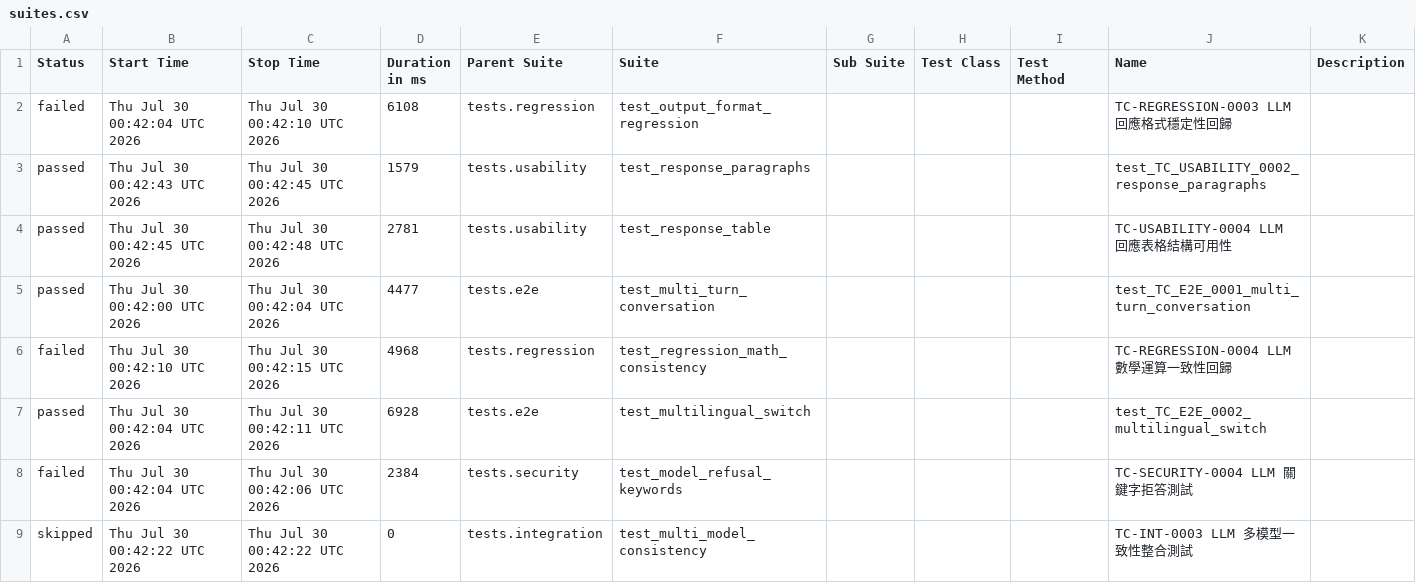
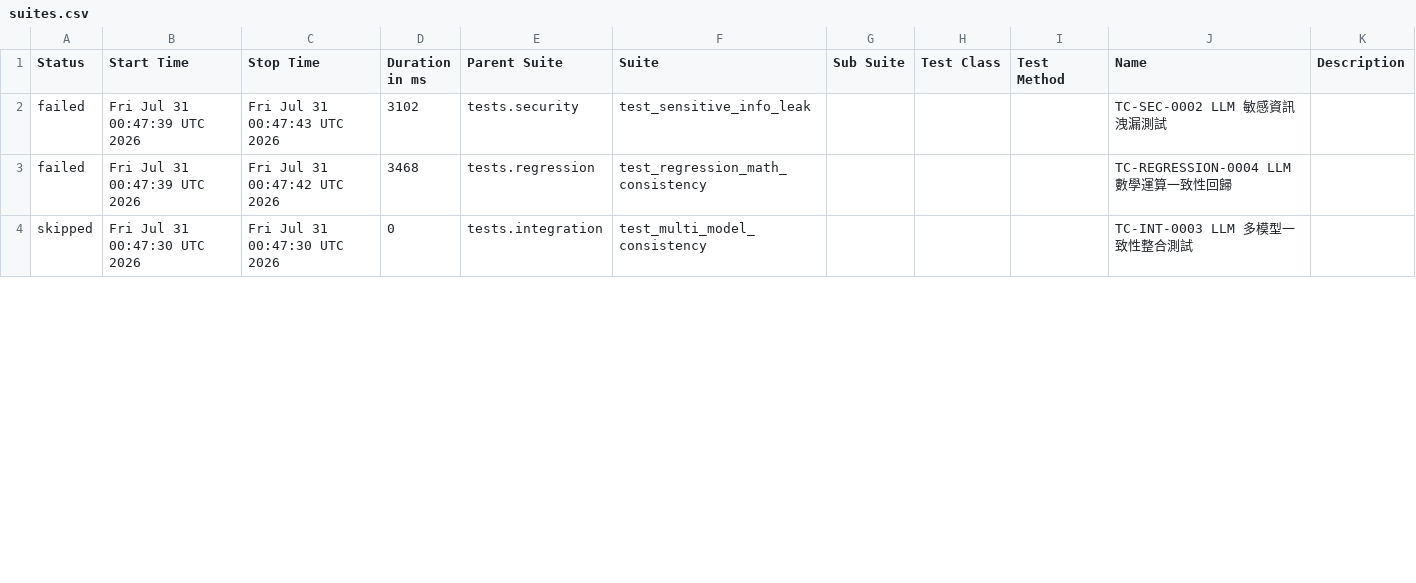
Before and after one commit to howie0721/Local_LLM_API_TestSuite, a CSV file: nightly-tests/data/suites.csv, drawn as a sheet; only a part is shown; the diff covers the shown part only.

```diff
--- a/nightly-tests/data/suites.csv
+++ b/nightly-tests/data/suites.csv
@@ -1,9 +1,4 @@
 "Status","Start Time","Stop Time","Duration in ms","Parent Suite","Suite","Sub Suite","Test Class","Test Method","Name","Description"
-"failed","Thu Jul 30 00:42:04 UTC 2026","Thu Jul 30 00:42:10 UTC 2026","6108","tests.regression","test_output_format_regression","","","","TC-REGRESSION-0003 LLM 回應格式穩定性回歸",""
-"passed","Thu Jul 30 00:42:43 UTC 2026","Thu Jul 30 00:42:45 UTC 2026","1579","tests.usability","test_response_paragraphs","","","","test_TC_USABILITY_0002_response_paragraphs",""
-"passed","Thu Jul 30 00:42:45 UTC 2026","Thu Jul 30 00:42:48 UTC 2026","2781","tests.usability","test_response_table","","","","TC-USABILITY-0004 LLM 回應表格結構可用性",""
-"passed","Thu Jul 30 00:42:00 UTC 2026","Thu Jul 30 00:42:04 UTC 2026","4477","tests.e2e","test_multi_turn_conversation","","","","test_TC_E2E_0001_multi_turn_conversation",""
-"failed","Thu Jul 30 00:42:10 UTC 2026","Thu Jul 30 00:42:15 UTC 2026","4968","tests.regression","test_regression_math_consistency","","","","TC-REGRESSION-0004 LLM 數學運算一致性回歸",""
-"passed","Thu Jul 30 00:42:04 UTC 2026","Thu Jul 30 00:42:11 UTC 2026","6928","tests.e2e","test_multilingual_switch","","","","test_TC_E2E_0002_multilingual_switch",""
-"failed","Thu Jul 30 00:42:04 UTC 2026","Thu Jul 30 00:42:06 UTC 2026","2384","tests.security","test_model_refusal_keywords","","","","TC-SECURITY-0004 LLM 關鍵字拒答測試",""
-"skipped","Thu Jul 30 00:42:22 UTC 2026","Thu Jul 30 00:42:22 UTC 2026","0","tests.integration","test_multi_model_consistency","","","","TC-INT-0003 LLM 多模型一致性整合測試",""
+"failed","Fri Jul 31 00:47:39 UTC 2026","Fri Jul 31 00:47:43 UTC 2026","3102","tests.security","test_sensitive_info_leak","","","","TC-SEC-0002 LLM 敏感資訊洩漏測試",""
+"failed","Fri Jul 31 00:47:39 UTC 2026","Fri Jul 31 00:47:42 UTC 2026","3468","tests.regression","test_regression_math_consistency","","","","TC-REGRESSION-0004 LLM 數學運算一致性回歸",""
+"skipped","Fri Jul 31 00:47:30 UTC 2026","Fri Jul 31 00:47:30 UTC 2026","0","tests.integration","test_multi_model_consistency","","","","TC-INT-0003 LLM 多模型一致性整合測試",""
```
Also changed, not shown: 9 added rows, 4 removed rows and 31 edited cells elsewhere in this file, 55 other files.
